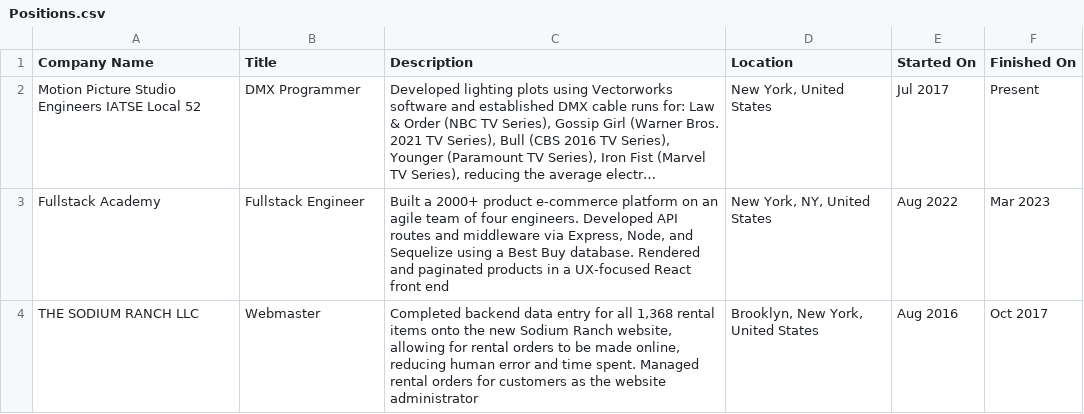
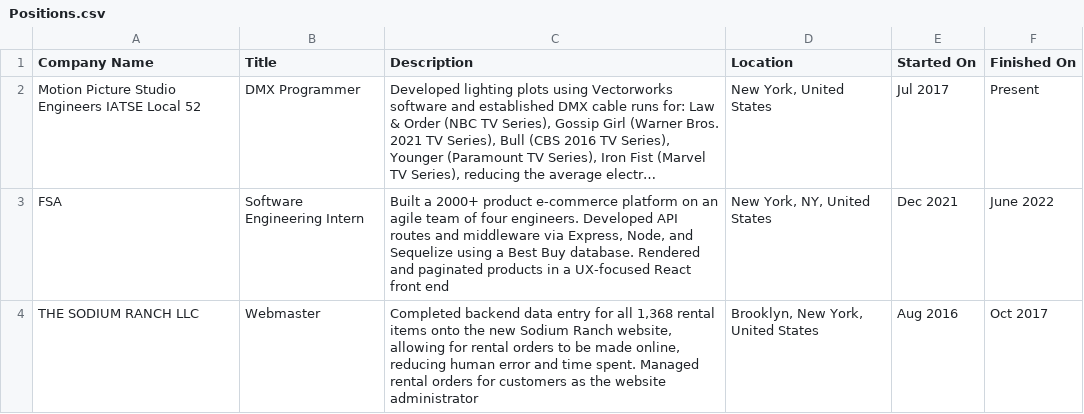
Before and after one commit to EddieFahrenheit/EddieFahrenheit, a CSV file: Positions.csv, drawn as a sheet; long unchanged cells end in …; removed rows and columns are numbered as before the commit, all else as after; the diff names each change by its address in the sheet, - before the commit and + after, or states it on an @@ line.

Commit message:
Update Positions.csv

```diff
--- a/Positions.csv
+++ b/Positions.csv
-row 3: Fullstack Academy | Fullstack Engineer | Built a 2000+ product e-commerce platform on an agile team of four engineers. Developed API routes and middleware via Express, Node, and Sequelize using a Best Buy database. Rendered and paginated products in a UX-focused React front end | New York, NY, United States | Aug 2022 | Mar 2023
+row 3: FSA | Software Engineering Intern | Built a 2000+ product e-commerce platform on an agile team of four engineers. Developed API routes and middleware via Express, Node, and Sequelize using a Best Buy database. Rendered and paginated products in a UX-focused React front end | New York, NY, United States | Dec 2021 | June 2022
```
